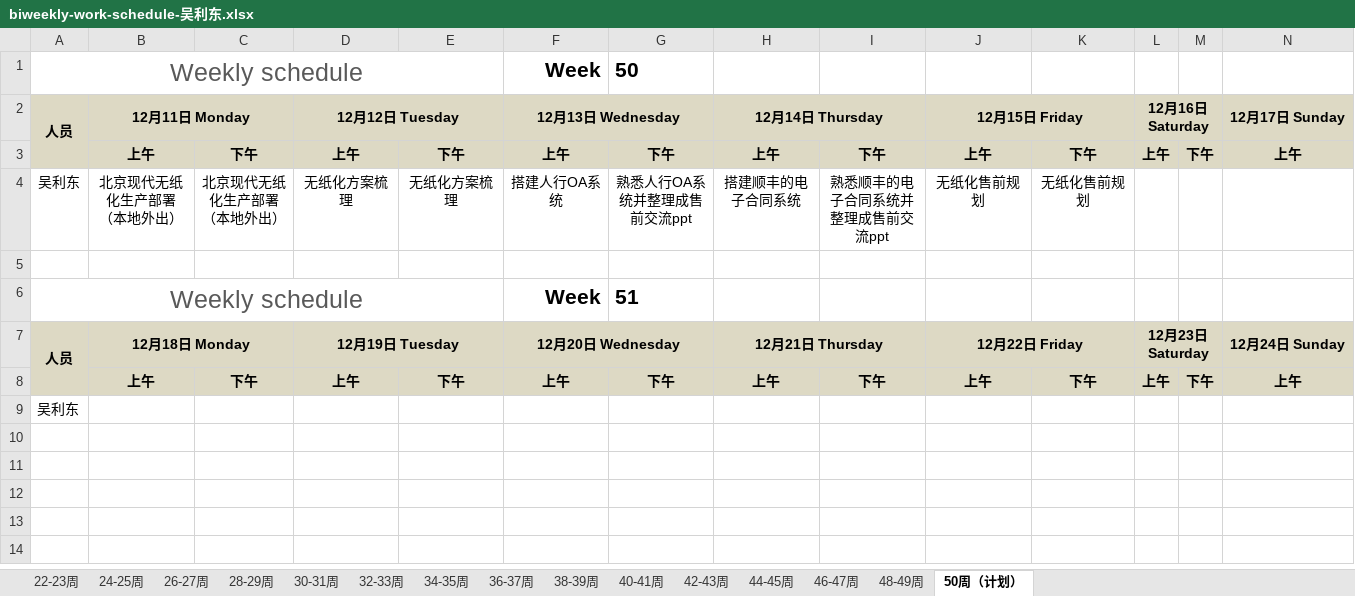
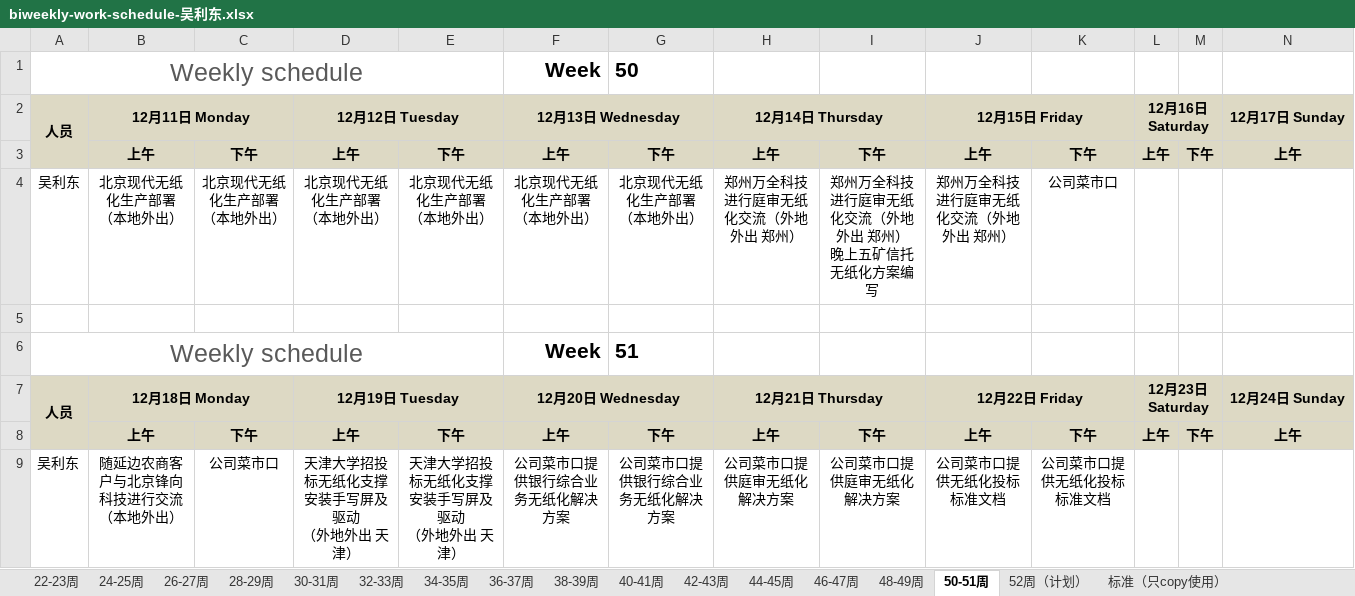
Before and after one commit to hongricfca/Project-Process-library, an Excel workbook: Weekly Schedule/biweekly-work-schedule-吴利东.xlsx, sheet 50-51周, drawn as a sheet; only a part is shown; values as stored, in another font and other column widths than the file's, no borders; removed rows and columns are numbered as before the commit, all else as after; rows hold the shown columns only; ↵ is a line break in a cell; the diff names each change by its address in the sheet, - before the commit and + after, or states it on an @@ line.

```diff
--- a/Weekly Schedule/biweekly-work-schedule-吴利东.xlsx (sheet 50-51周)
+++ b/Weekly Schedule/biweekly-work-schedule-吴利东.xlsx (sheet 50-51周)
-sheet tab: 50周（计划）
+sheet tab: 50-51周
+sheet tab: 52周（计划）
+sheet tab: 标准（只copy使用）
-row 4: 吴利东 | 北京现代无纸化生产部署 ↵ （本地外出） | 北京现代无纸化生产部署 ↵ （本地外出） | 无纸化方案梳理 | 无纸化方案梳理 | 搭建人行OA系统 | 熟悉人行OA系统并整理成售前交流ppt | 搭建顺丰的电子合同系统 | 熟悉顺丰的电子合同系统并整理成售前交流ppt | 无纸化售前规划 | 无纸化售前规划
+row 4: 吴利东 | 北京现代无纸化生产部署 ↵ （本地外出） | 北京现代无纸化生产部署 ↵ （本地外出） | 北京现代无纸化生产部署 ↵ （本地外出） | 北京现代无纸化生产部署 ↵ （本地外出） | 北京现代无纸化生产部署 ↵ （本地外出） | 北京现代无纸化生产部署 ↵ （本地外出） | 郑州万全科技进行庭审无纸化交流（外地外出 郑州） | 郑州万全科技进行庭审无纸化交流（外地外出 郑州） ↵ 晚上五矿信托无纸化方案编写 | 郑州万全科技进行庭审无纸化交流（外地外出 郑州） | 公司菜市口
-row 9: 吴利东
+row 9: 吴利东 | 随延边农商客户与北京锋向科技进行交流（本地外出） | 公司菜市口 | 天津大学招投标无纸化支撑安装手写屏及驱动 ↵ （外地外出 天津） | 天津大学招投标无纸化支撑安装手写屏及驱动 ↵ （外地外出 天津） | 公司菜市口提供银行综合业务无纸化解决方案 | 公司菜市口提供银行综合业务无纸化解决方案 | 公司菜市口提供庭审无纸化解决方案 | 公司菜市口提供庭审无纸化解决方案 | 公司菜市口提供无纸化投标标准文档 | 公司菜市口提供无纸化投标标准文档
```
